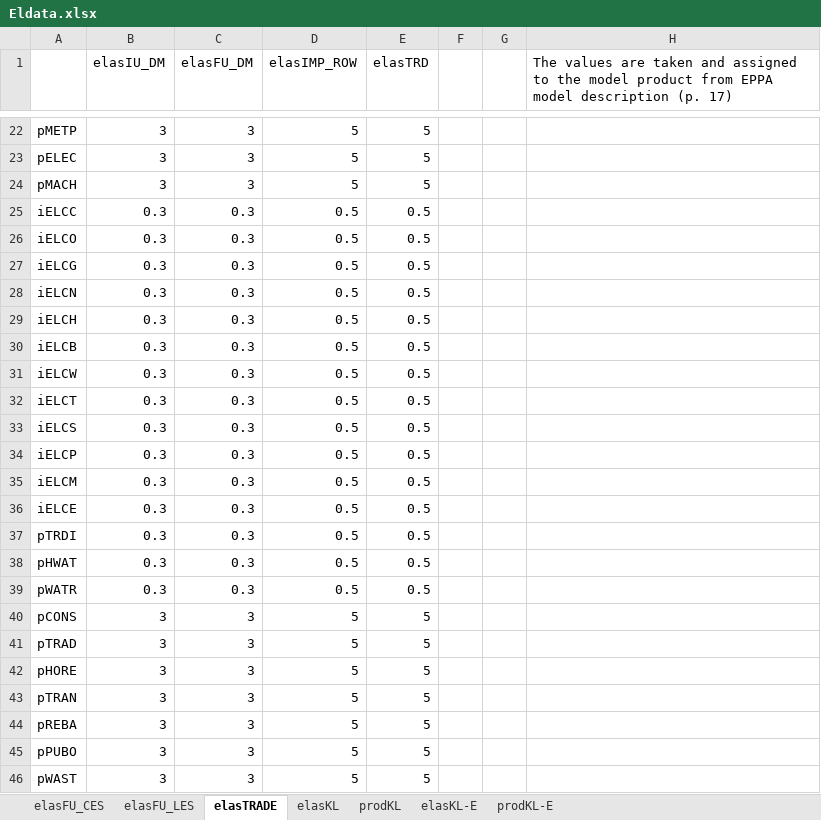
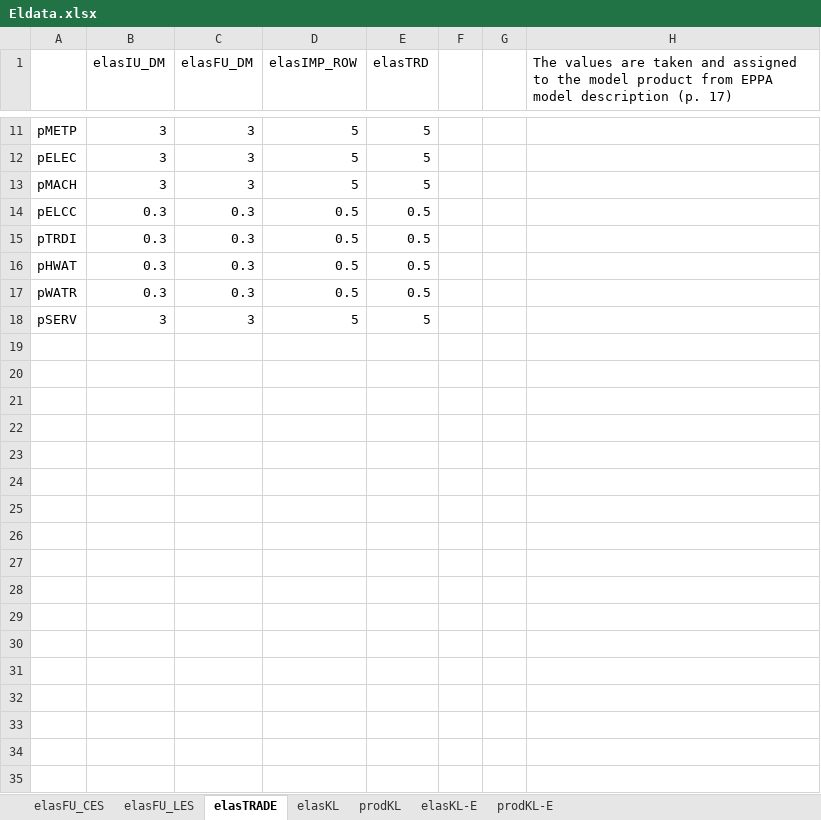
Before and after one commit to TNO/EXIOMOD-open, an Excel workbook: project_open_entrance/00_base_model_setup/data/Eldata.xlsx, sheet elasTRADE, drawn as a sheet; only a part is shown, gaps mark what is left out; values as stored, in another font and other column widths than the file's, no borders; removed rows and columns are numbered as before the commit, all else as after; the diff covers the shown part only; the diff names each change by its address in the sheet, - before the commit and + after, or states it on an @@ line.

```diff
--- a/project_open_entrance/00_base_model_setup/data/Eldata.xlsx (sheet elasTRADE)
+++ b/project_open_entrance/00_base_model_setup/data/Eldata.xlsx (sheet elasTRADE)
-A14: iELCC
+A14: pELCC
-row 26: iELCO | 0.3 | 0.3 | 0.5 | 0.5
-row 27: iELCG | 0.3 | 0.3 | 0.5 | 0.5
-row 28: iELCN | 0.3 | 0.3 | 0.5 | 0.5
-row 29: iELCH | 0.3 | 0.3 | 0.5 | 0.5
-row 30: iELCB | 0.3 | 0.3 | 0.5 | 0.5
-row 31: iELCW | 0.3 | 0.3 | 0.5 | 0.5
-row 32: iELCT | 0.3 | 0.3 | 0.5 | 0.5
-row 33: iELCS | 0.3 | 0.3 | 0.5 | 0.5
-row 34: iELCP | 0.3 | 0.3 | 0.5 | 0.5
-row 35: iELCM | 0.3 | 0.3 | 0.5 | 0.5
-row 36: iELCE | 0.3 | 0.3 | 0.5 | 0.5
-row 40: pCONS | 3 | 3 | 5 | 5
-row 41: pTRAD | 3 | 3 | 5 | 5
-A18: pHORE
+A18: pSERV
-row 43: pTRAN | 3 | 3 | 5 | 5
-row 44: pREBA | 3 | 3 | 5 | 5
-row 45: pPUBO | 3 | 3 | 5 | 5
-row 46: pWAST | 3 | 3 | 5 | 5
```
Also changed, not shown: 11 removed rows and 4 edited cells elsewhere in this sheet, sheet elasFU_LES, sheet prodKL-E, sheet elasKL-E, sheet prodKL, sheet elasKL, project_open_entrance/01_external_data/WEO/data/data_template.xlsx, 23 other files.
